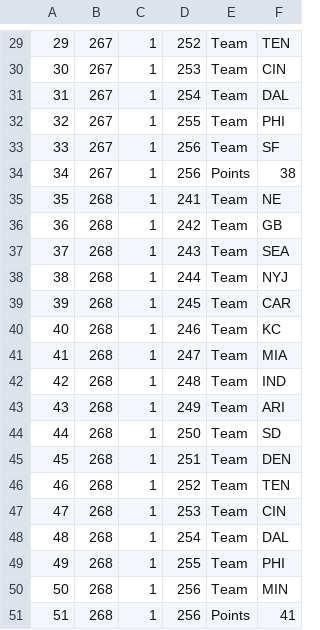
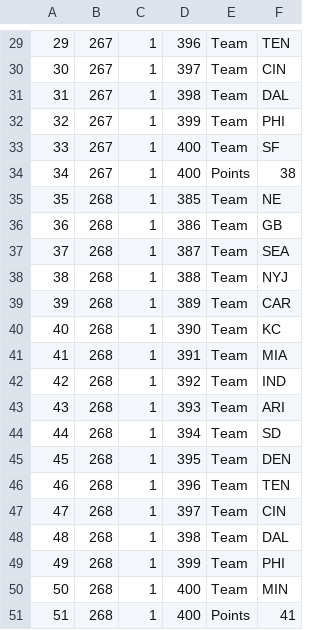
Before and after one commit to gsmargolis/tbsite, a CSV file: app/Uploads/Picks.csv, drawn as a sheet; only a part is shown, gaps mark what is left out; the diff covers the shown part only.

```diff
--- a/app/Uploads/Picks.csv
+++ b/app/Uploads/Picks.csv
@@ -29,23 +29,23 @@
-29,267,1,252,"Team","TEN"
-30,267,1,253,"Team","CIN"
-31,267,1,254,"Team","DAL"
-32,267,1,255,"Team","PHI"
-33,267,1,256,"Team","SF"
-34,267,1,256,"Points","38"
-35,268,1,241,"Team","NE"
-36,268,1,242,"Team","GB"
-37,268,1,243,"Team","SEA"
-38,268,1,244,"Team","NYJ"
-39,268,1,245,"Team","CAR"
-40,268,1,246,"Team","KC"
-41,268,1,247,"Team","MIA"
-42,268,1,248,"Team","IND"
-43,268,1,249,"Team","ARI"
-44,268,1,250,"Team","SD"
-45,268,1,251,"Team","DEN"
-46,268,1,252,"Team","TEN"
-47,268,1,253,"Team","CIN"
-48,268,1,254,"Team","DAL"
-49,268,1,255,"Team","PHI"
-50,268,1,256,"Team","MIN"
-51,268,1,256,"Points","41"
+29,267,1,396,"Team","TEN"
+30,267,1,397,"Team","CIN"
+31,267,1,398,"Team","DAL"
+32,267,1,399,"Team","PHI"
+33,267,1,400,"Team","SF"
+34,267,1,400,"Points","38"
+35,268,1,385,"Team","NE"
+36,268,1,386,"Team","GB"
+37,268,1,387,"Team","SEA"
+38,268,1,388,"Team","NYJ"
+39,268,1,389,"Team","CAR"
+40,268,1,390,"Team","KC"
+41,268,1,391,"Team","MIA"
+42,268,1,392,"Team","IND"
+43,268,1,393,"Team","ARI"
+44,268,1,394,"Team","SD"
+45,268,1,395,"Team","DEN"
+46,268,1,396,"Team","TEN"
+47,268,1,397,"Team","CIN"
+48,268,1,398,"Team","DAL"
+49,268,1,399,"Team","PHI"
+50,268,1,400,"Team","MIN"
+51,268,1,400,"Points","41"
```
Also changed, not shown: 28 edited cells elsewhere in this file, 8 other files.
